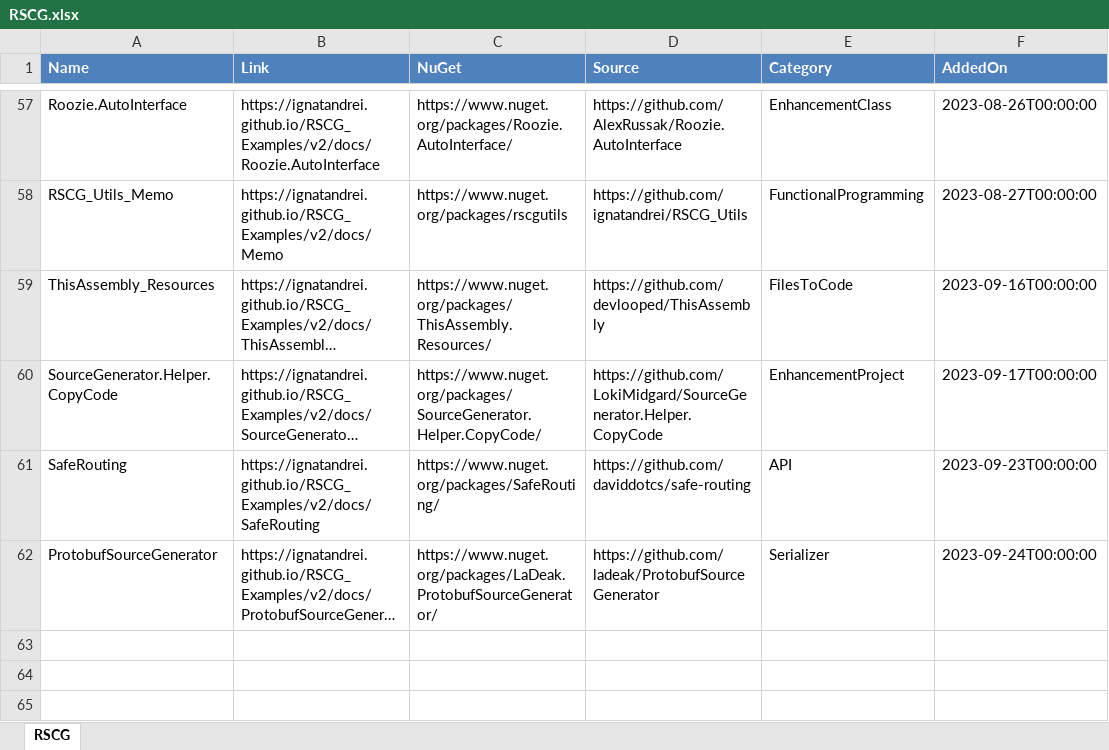
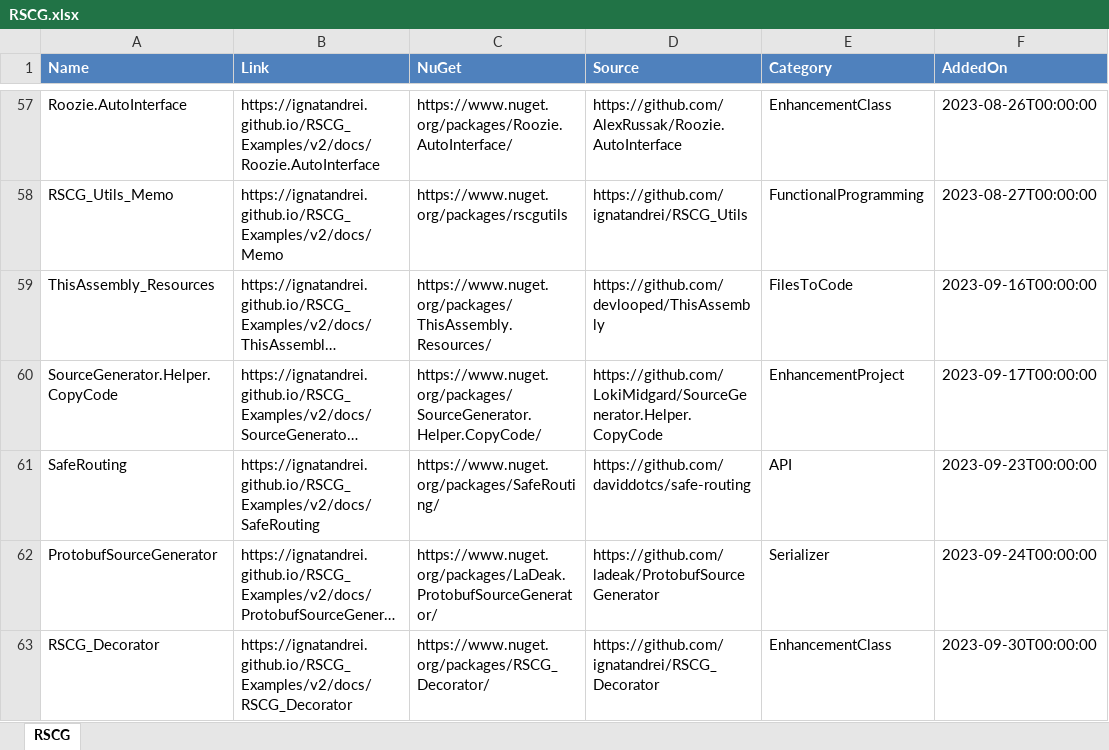
Before and after one commit to ignatandrei/RSCG_Examples, an Excel workbook: v2/rscg_examples_site/static/exports/RSCG.xlsx, sheet RSCG, drawn as a sheet; only a part is shown, gaps mark what is left out; long unchanged cells end in …; values as stored, in another font and other column widths than the file's, no borders; the diff names each change by its address in the sheet, - before the commit and + after, or states it on an @@ line.

Commit message:
decorator

```diff
--- a/v2/rscg_examples_site/static/exports/RSCG.xlsx (sheet RSCG)
+++ b/v2/rscg_examples_site/static/exports/RSCG.xlsx (sheet RSCG)
+row 63: RSCG_Decorator | https://ignatandrei.github.io/RSCG_Examples/v2/docs/RSCG_Decorator | https://www.nuget.org/packages/RSCG_Decorator/ | https://github.com/ignatandrei/RSCG_Decorator | EnhancementClass | 2023-09-30T00:00:00
```
Also changed, not shown: 58 other files.
